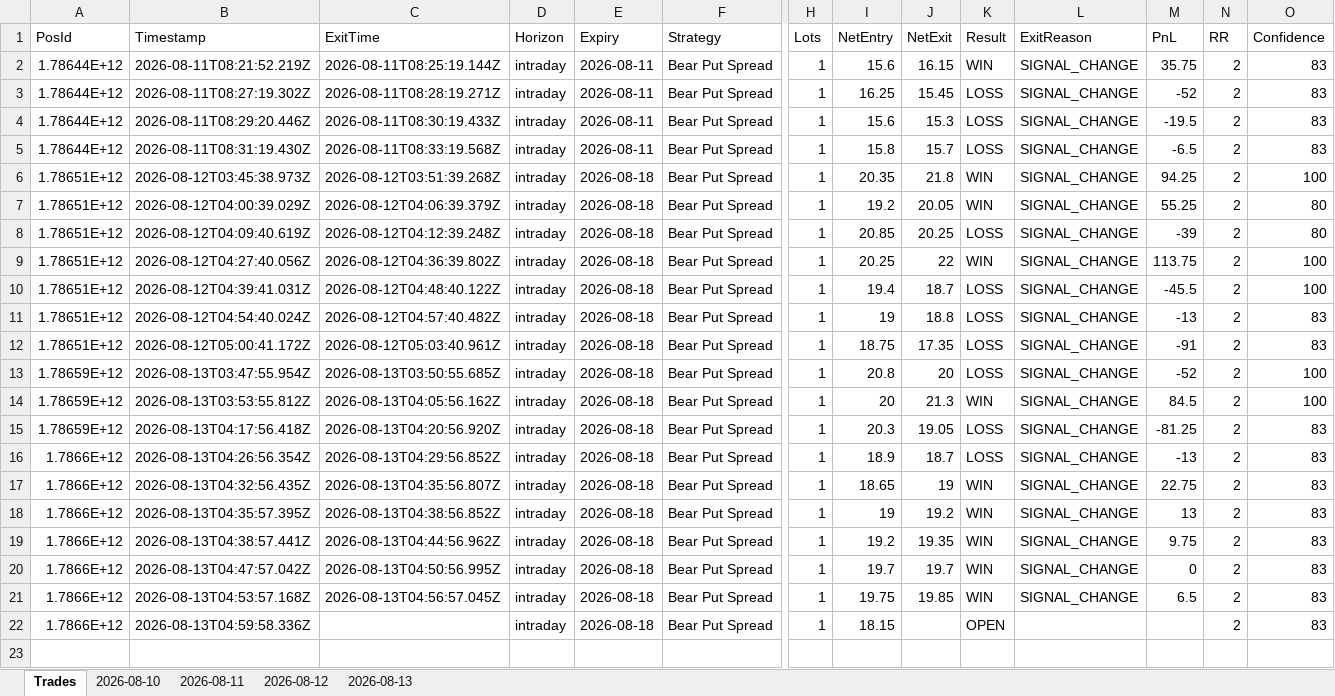
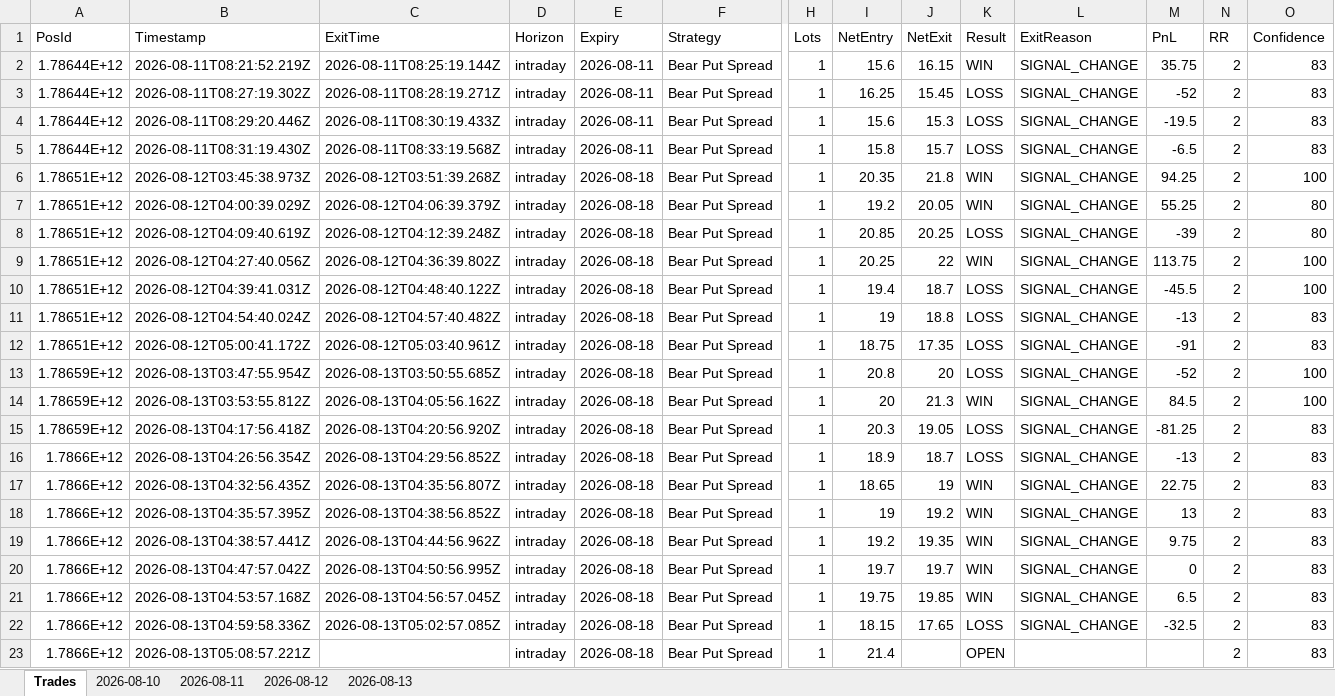
Before and after one commit to ravichandrant1697/option-dashboard, an Excel workbook: option_dashboard.xlsx, sheet Trades, drawn as a sheet; only a part is shown, gaps mark what is left out; values as stored, in another font and other column widths than the file's, no borders; rows hold the shown columns only; the diff names each change by its address in the sheet, - before the commit and + after, or states it on an @@ line.

```diff
--- a/option_dashboard.xlsx (sheet Trades)
+++ b/option_dashboard.xlsx (sheet Trades)
-C22 (ExitTime): (empty)
+C22 (ExitTime): 2026-08-13T05:02:57.085Z
-J22 (NetExit): (empty)
+J22 (NetExit): 17.65
-K22 (Result): OPEN
+K22 (Result): LOSS
-L22 (ExitReason): (empty)
+L22 (ExitReason): SIGNAL_CHANGE
-M22 (PnL): (empty)
+M22 (PnL): -32.5
+row 23: 1.7866E+12 | 2026-08-13T05:08:57.221Z |  | intraday | 2026-08-18 | Bear Put Spread | 1 | 21.4 |  | OPEN |  |  | 2 | 83
```
Also changed, not shown: sheet 2026-08-13, 1 other file.
